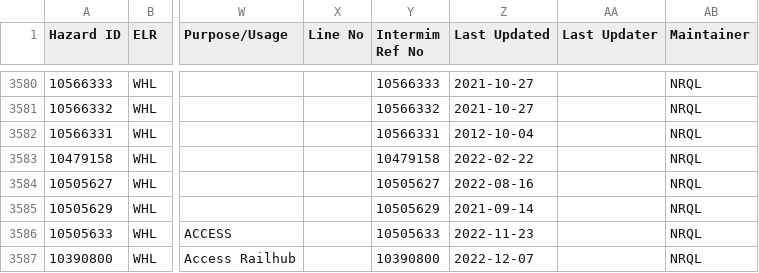
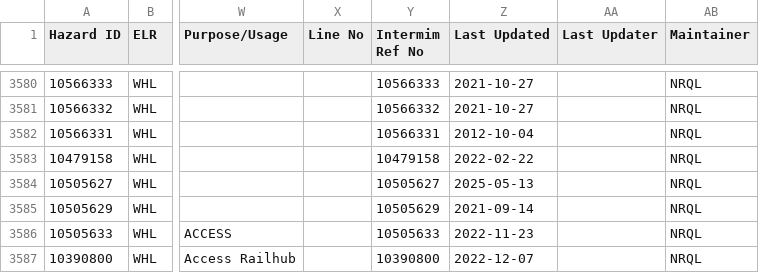
Before and after one commit to infrastructureclub/nr-national-hazard-directory, a CSV file: data/QL/coreData.csv, drawn as a sheet; only a part is shown, gaps mark what is left out; the diff covers the shown part only; the diff names each change by its address in the sheet, - before the commit and + after, or states it on an @@ line.

```diff
--- a/data/QL/coreData.csv
+++ b/data/QL/coreData.csv
-Z3584 (Last Updated): 2022-08-16
+Z3584 (Last Updated): 2025-05-13
```
Also changed, not shown: 21 edited cells elsewhere in this file, data/QD/coreData.csv, data/QK/coreData.csv.
